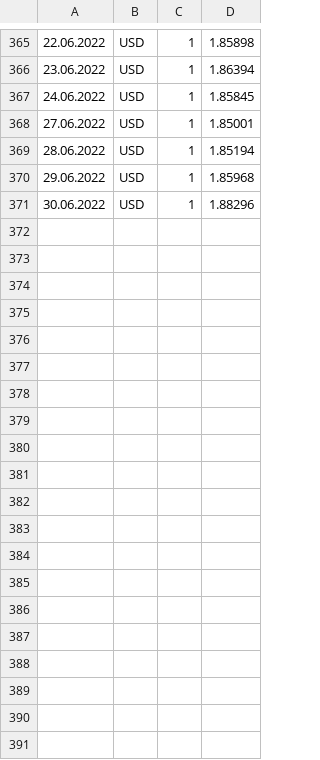
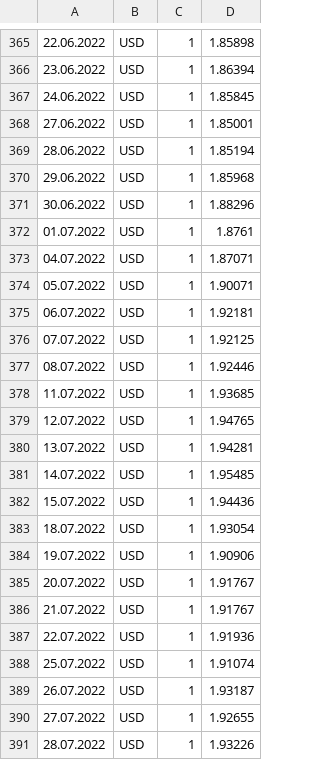
Before and after one commit to icerovski/ib_scripts, a CSV file: USDBGN.csv, drawn as a sheet; only a part is shown, gaps mark what is left out; the diff covers the shown part only.

```diff
--- a/USDBGN.csv
+++ b/USDBGN.csv
@@ -371 +371,21 @@
 30.06.2022, USD,1,1.88296,
+01.07.2022, USD,1,1.8761,
+04.07.2022, USD,1,1.87071,
+05.07.2022, USD,1,1.90071,
+06.07.2022, USD,1,1.92181,
+07.07.2022, USD,1,1.92125,
+08.07.2022, USD,1,1.92446,
+11.07.2022, USD,1,1.93685,
+12.07.2022, USD,1,1.94765,
+13.07.2022, USD,1,1.94281,
+14.07.2022, USD,1,1.95485,
+15.07.2022, USD,1,1.94436,
+18.07.2022, USD,1,1.93054,
+19.07.2022, USD,1,1.90906,
+20.07.2022, USD,1,1.91767,
+21.07.2022, USD,1,1.91767,
+22.07.2022, USD,1,1.91936,
+25.07.2022, USD,1,1.91074,
+26.07.2022, USD,1,1.93187,
+27.07.2022, USD,1,1.92655,
+28.07.2022, USD,1,1.93226,
```
Also changed, not shown: 24 added rows elsewhere in this file, 6 other files.
